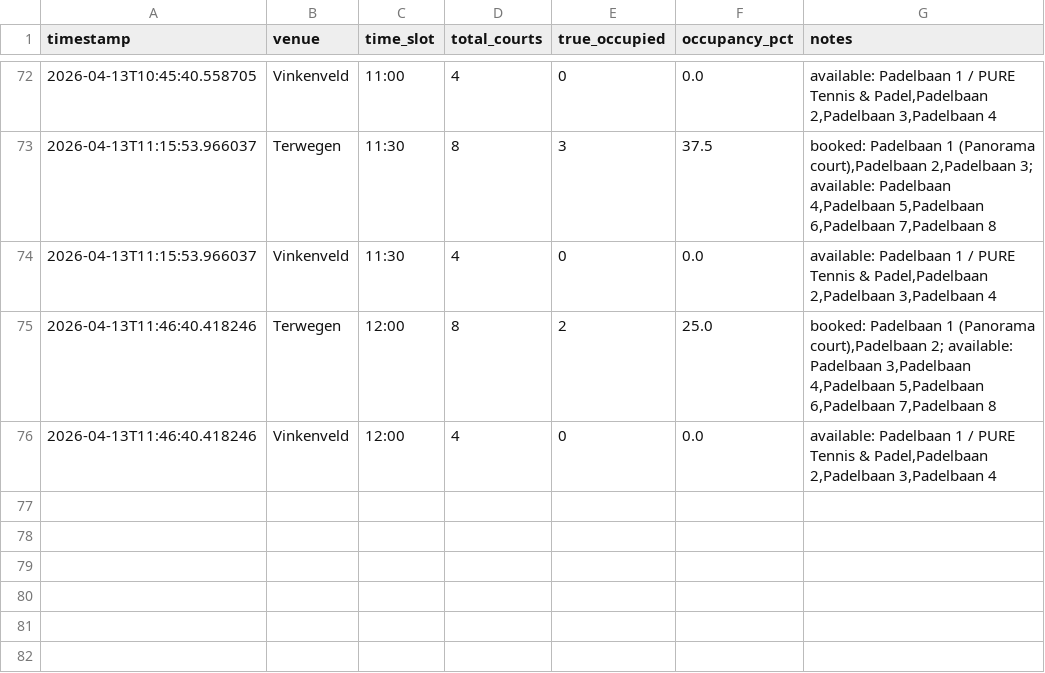
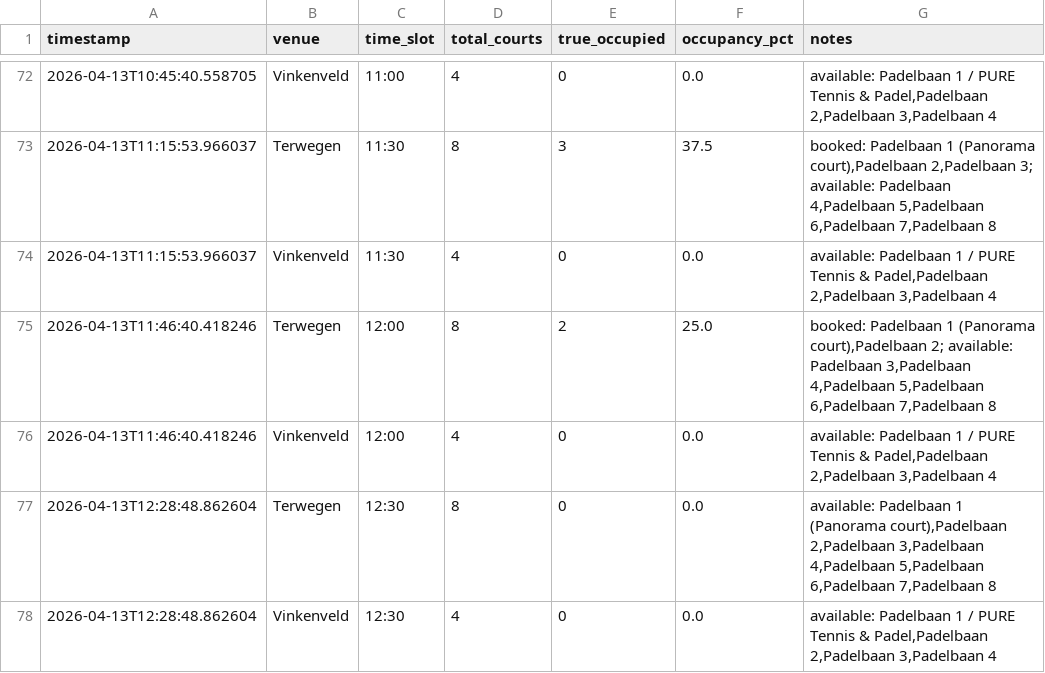
Before and after one commit to maxvparidon12345/padelbaan-tracker, a CSV file: bezettingsgraad tracker/occupancy_summary.csv, drawn as a sheet; only a part is shown, gaps mark what is left out.

```diff
--- a/bezettingsgraad tracker/occupancy_summary.csv
+++ b/bezettingsgraad tracker/occupancy_summary.csv
@@ -76 +76,3 @@ timestamp,venue,time_slot,total_courts,true_occupied,occupancy_pct,notes
 2026-04-13T11:46:40.418246,Vinkenveld,12:00,4,0,0.0,"available: Padelbaan 1 / PURE Tennis & Padel,Padelbaan 2,Padelbaan 3,Padelbaan 4"
+2026-04-13T12:28:48.862604,Terwegen,12:30,8,0,0.0,"available: Padelbaan 1 (Panorama court),Padelbaan 2,Padelbaan 3,Padelbaan 4,Padelbaan 5,Padelbaan 6,Padelbaan 7,Padelbaan 8"
+2026-04-13T12:28:48.862604,Vinkenveld,12:30,4,0,0.0,"available: Padelbaan 1 / PURE Tennis & Padel,Padelbaan 2,Padelbaan 3,Padelbaan 4"
```
Also changed, not shown: 2 other files.
